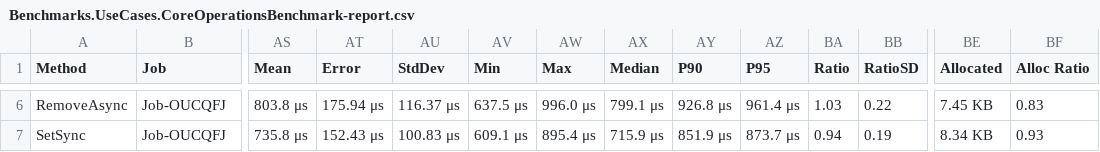
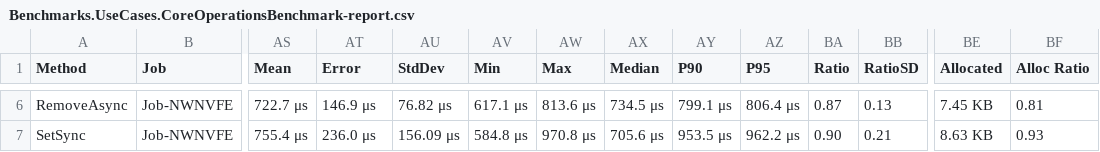
Before and after one commit to leonibr/community-extensions-cache-postgres, a CSV file: Benchmarks/BenchmarkDotNet.Artifacts/results/Benchmarks.UseCases.CoreOperationsBenchmark-report.csv, drawn as a sheet; only a part is shown, gaps mark what is left out; the diff covers the shown part only; the diff names each change by its address in the sheet, - before the commit and + after, or states it on an @@ line.

```diff
--- a/Benchmarks/BenchmarkDotNet.Artifacts/results/Benchmarks.UseCases.CoreOperationsBenchmark-report.csv
+++ b/Benchmarks/BenchmarkDotNet.Artifacts/results/Benchmarks.UseCases.CoreOperationsBenchmark-report.csv
-B6:B7 (Job): Job-OUCQFJ
+B6:B7 (Job): Job-NWNVFE
-AS6 (Mean): 803.8 μs
+AS6 (Mean): 722.7 μs
-AT6 (Error): 175.94 μs
+AT6 (Error): 146.9 μs
-AU6 (StdDev): 116.37 μs
+AU6 (StdDev): 76.82 μs
-AV6 (Min): 637.5 μs
+AV6 (Min): 617.1 μs
-AW6 (Max): 996.0 μs
+AW6 (Max): 813.6 μs
-AX6 (Median): 799.1 μs
+AX6 (Median): 734.5 μs
-AY6 (P90): 926.8 μs
+AY6 (P90): 799.1 μs
-AZ6 (P95): 961.4 μs
+AZ6 (P95): 806.4 μs
-BA6 (Ratio): 1.03
+BA6 (Ratio): 0.87
-BB6 (RatioSD): 0.22
+BB6 (RatioSD): 0.13
-BF6 (Alloc Ratio): 0.83
+BF6 (Alloc Ratio): 0.81
-AS7 (Mean): 735.8 μs
+AS7 (Mean): 755.4 μs
-AT7 (Error): 152.43 μs
+AT7 (Error): 236.0 μs
-AU7 (StdDev): 100.83 μs
+AU7 (StdDev): 156.09 μs
-AV7 (Min): 609.1 μs
+AV7 (Min): 584.8 μs
-AW7 (Max): 895.4 μs
+AW7 (Max): 970.8 μs
-AX7 (Median): 715.9 μs
+AX7 (Median): 705.6 μs
-AY7 (P90): 851.9 μs
+AY7 (P90): 953.5 μs
-AZ7 (P95): 873.7 μs
+AZ7 (P95): 962.2 μs
-BA7 (Ratio): 0.94
+BA7 (Ratio): 0.90
-BB7 (RatioSD): 0.19
+BB7 (RatioSD): 0.21
-BE7 (Allocated): 8.34 KB
+BE7 (Allocated): 8.63 KB
```
Also changed, not shown: 102 edited cells elsewhere in this file, 16 other files.
